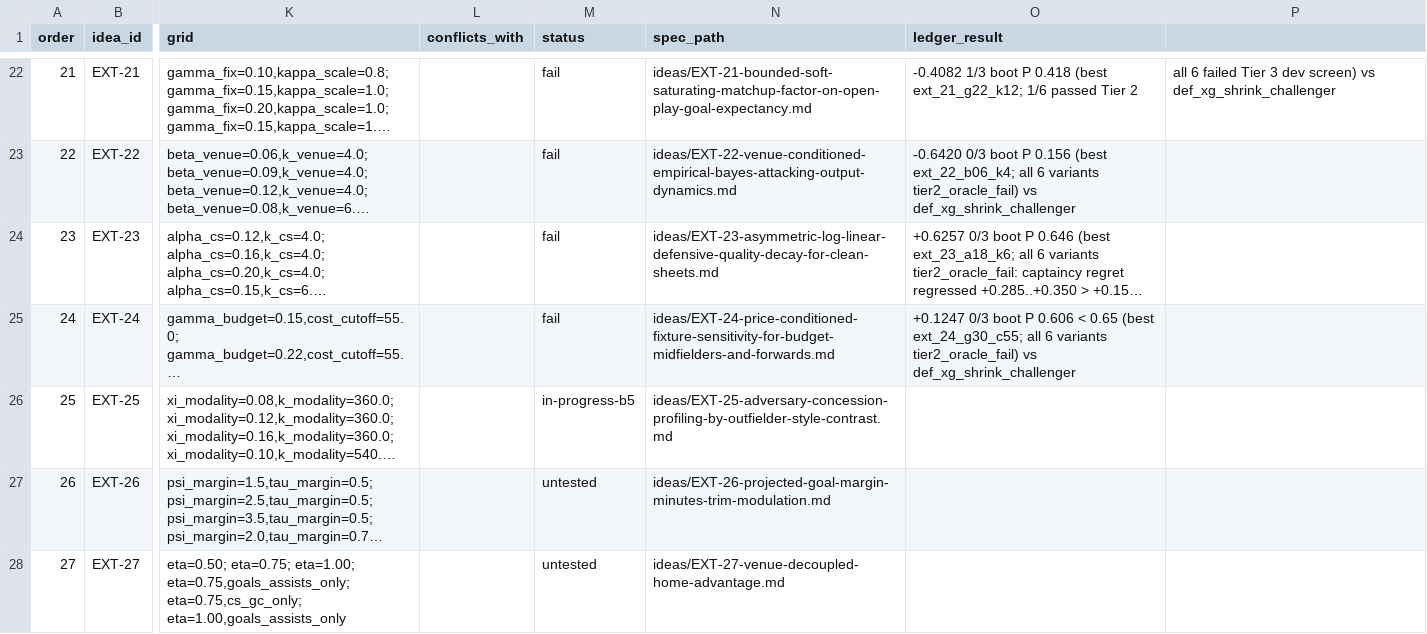
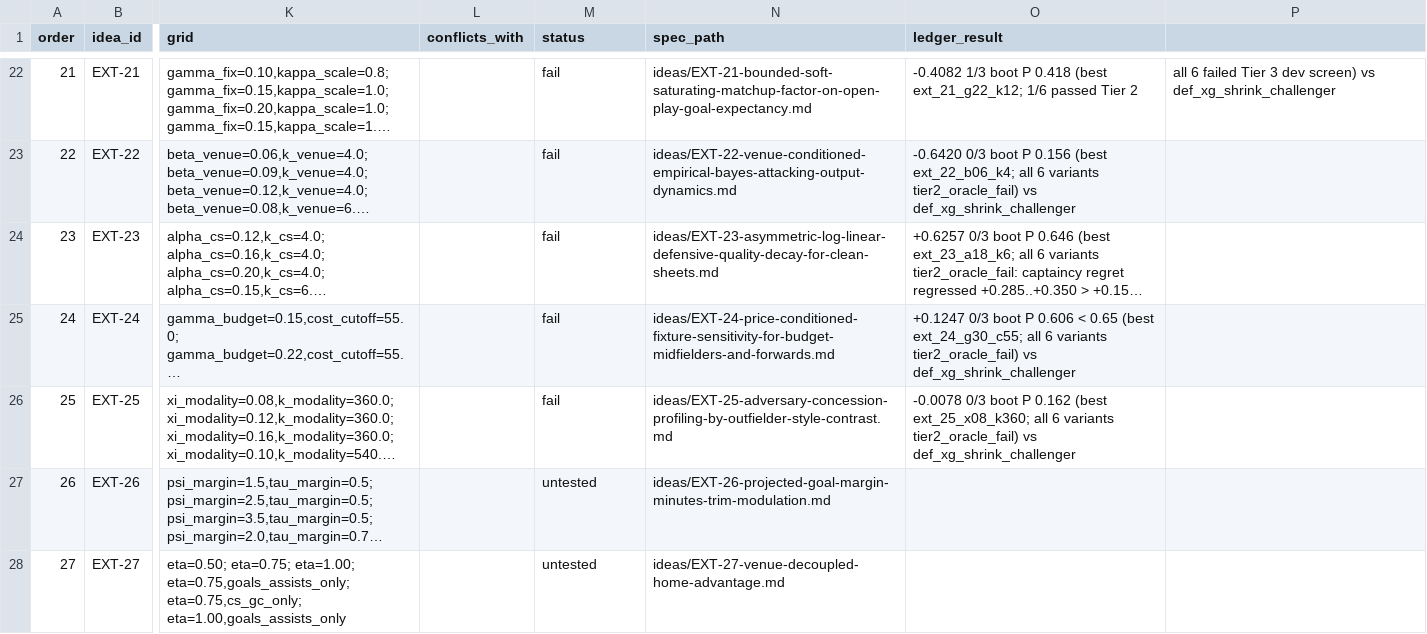
Before and after one commit to JubileeZ/fpl-jubilee-ascent, a CSV file: docs/research/candidate-ideation/idea_queue.csv, drawn as a sheet; only a part is shown, gaps mark what is left out; long unchanged cells end in …; the diff names each change by its address in the sheet, - before the commit and + after, or states it on an @@ line.

```diff
--- a/docs/research/candidate-ideation/idea_queue.csv
+++ b/docs/research/candidate-ideation/idea_queue.csv
-M26 (status): in-progress-b5
+M26 (status): fail
-O26 (ledger_result): (empty)
+O26 (ledger_result): -0.0078 0/3 boot P 0.162 (best ext_25_x08_k360; all 6 variants tier2_oracle_fail) vs def_xg_shrink_challenger
```
Also changed, not shown: docs/research/candidate-ideation/smoke_results.csv, docs/research/candidate-ledger/candidate_ledger.csv, 4 other files.
